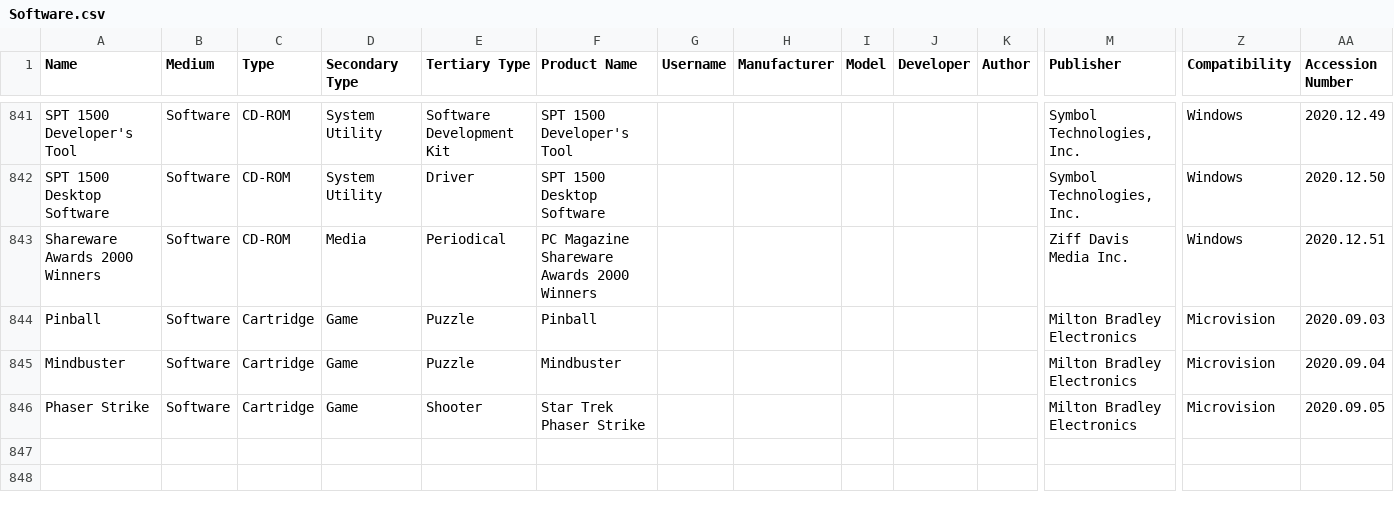
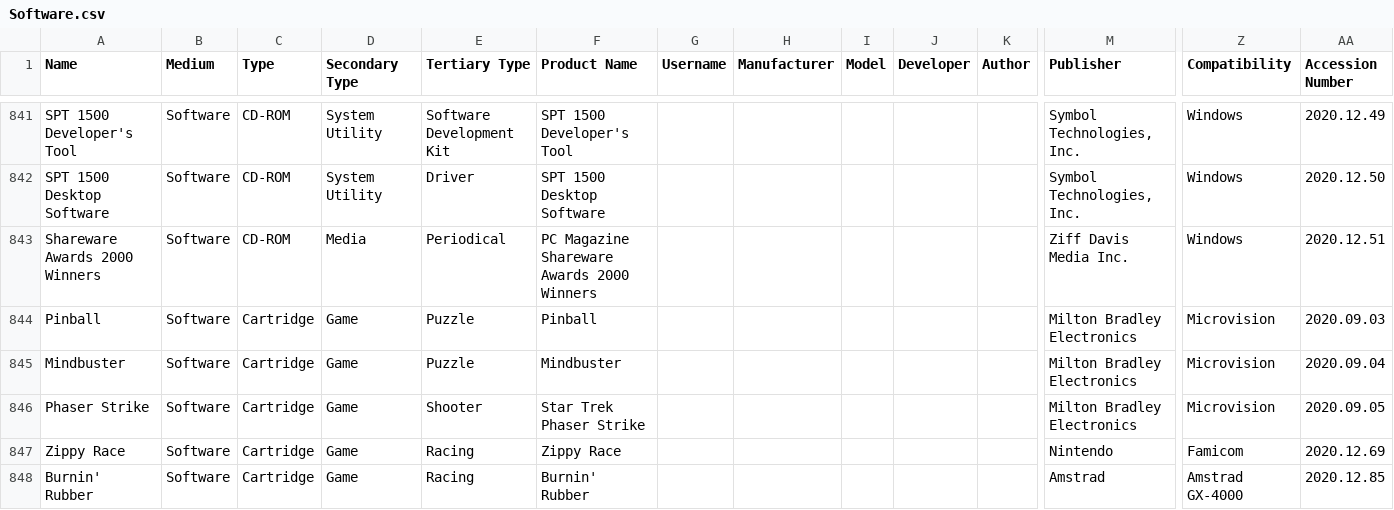
Before and after one commit to MediaArchaeologyLab/catalogue, a CSV file: Software.csv, drawn as a sheet; only a part is shown, gaps mark what is left out; rows hold the shown columns only; the diff names each change by its address in the sheet, - before the commit and + after, or states it on an @@ line.

```diff
--- a/Software.csv
+++ b/Software.csv
+row 847: Zippy Race | Software | Cartridge | Game | Racing | Zippy Race |  |  |  |  |  | Nintendo | Famicom | 2020.12.69
+row 848: Burnin' Rubber | Software | Cartridge | Game | Racing | Burnin' Rubber |  |  |  |  |  | Amstrad | Amstrad GX-4000 | 2020.12.85
```
Also changed, not shown: Audio-Visual.csv, Hardware.csv.
